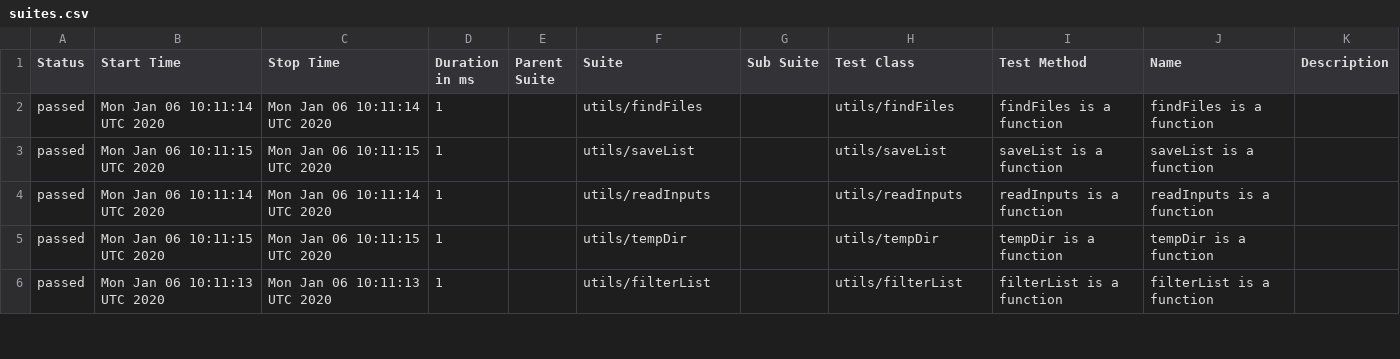
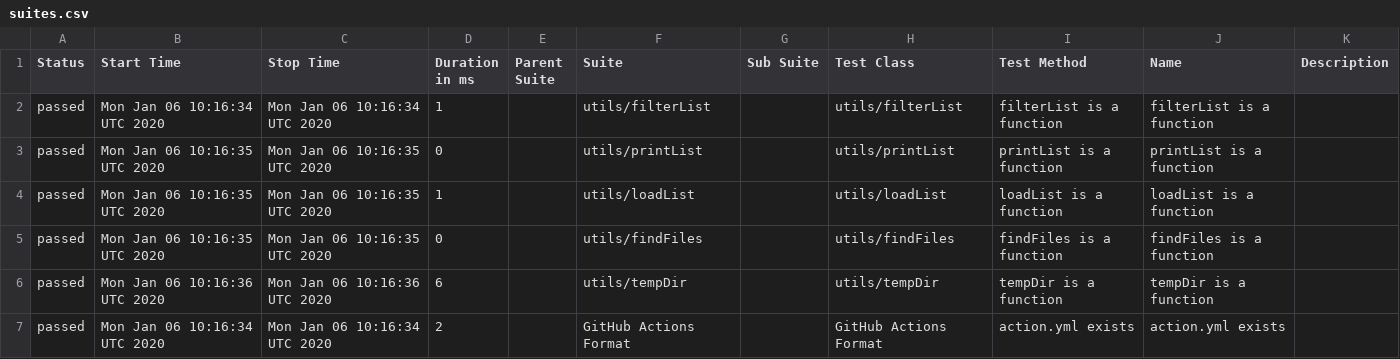
Before and after one commit to cinderblock/github-action-debug-list-files, a CSV file: allure-report/data/suites.csv, drawn as a sheet; only a part is shown; the diff covers the shown part only.

```diff
--- a/allure-report/data/suites.csv
+++ b/allure-report/data/suites.csv
@@ -1,6 +1,7 @@
 "Status","Start Time","Stop Time","Duration in ms","Parent Suite","Suite","Sub Suite","Test Class","Test Method","Name","Description"
-"passed","Mon Jan 06 10:11:14 UTC 2020","Mon Jan 06 10:11:14 UTC 2020","1","","utils/findFiles","","utils/findFiles","findFiles is a function","findFiles is a function",""
-"passed","Mon Jan 06 10:11:15 UTC 2020","Mon Jan 06 10:11:15 UTC 2020","1","","utils/saveList","","utils/saveList","saveList is a function","saveList is a function",""
-"passed","Mon Jan 06 10:11:14 UTC 2020","Mon Jan 06 10:11:14 UTC 2020","1","","utils/readInputs","","utils/readInputs","readInputs is a function","readInputs is a function",""
-"passed","Mon Jan 06 10:11:15 UTC 2020","Mon Jan 06 10:11:15 UTC 2020","1","","utils/tempDir","","utils/tempDir","tempDir is a function","tempDir is a function",""
-"passed","Mon Jan 06 10:11:13 UTC 2020","Mon Jan 06 10:11:13 UTC 2020","1","","utils/filterList","","utils/filterList","filterList is a function","filterList is a function",""
+"passed","Mon Jan 06 10:16:34 UTC 2020","Mon Jan 06 10:16:34 UTC 2020","1","","utils/filterList","","utils/filterList","filterList is a function","filterList is a function",""
+"passed","Mon Jan 06 10:16:35 UTC 2020","Mon Jan 06 10:16:35 UTC 2020","0","","utils/printList","","utils/printList","printList is a function","printList is a function",""
+"passed","Mon Jan 06 10:16:35 UTC 2020","Mon Jan 06 10:16:35 UTC 2020","1","","utils/loadList","","utils/loadList","loadList is a function","loadList is a function",""
+"passed","Mon Jan 06 10:16:35 UTC 2020","Mon Jan 06 10:16:35 UTC 2020","0","","utils/findFiles","","utils/findFiles","findFiles is a function","findFiles is a function",""
+"passed","Mon Jan 06 10:16:36 UTC 2020","Mon Jan 06 10:16:36 UTC 2020","6","","utils/tempDir","","utils/tempDir","tempDir is a function","tempDir is a function",""
+"passed","Mon Jan 06 10:16:34 UTC 2020","Mon Jan 06 10:16:34 UTC 2020","2","","GitHub Actions Format","","GitHub Actions Format","action.yml exists","action.yml exists",""
```
Also changed, not shown: 1 removed row and 12 edited cells elsewhere in this file, 24 other files.
